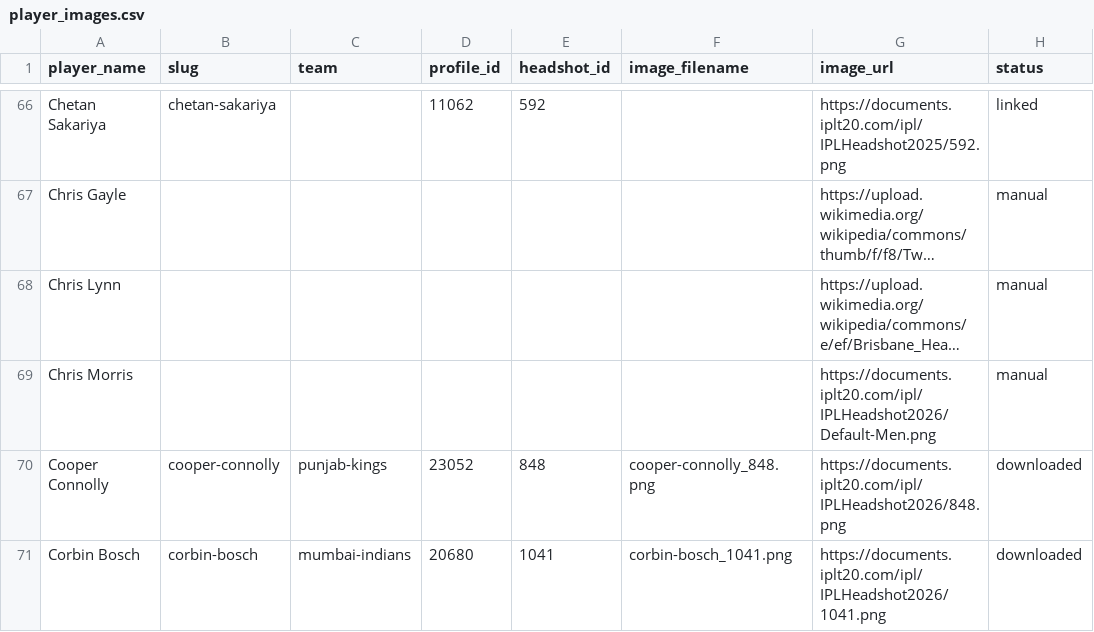
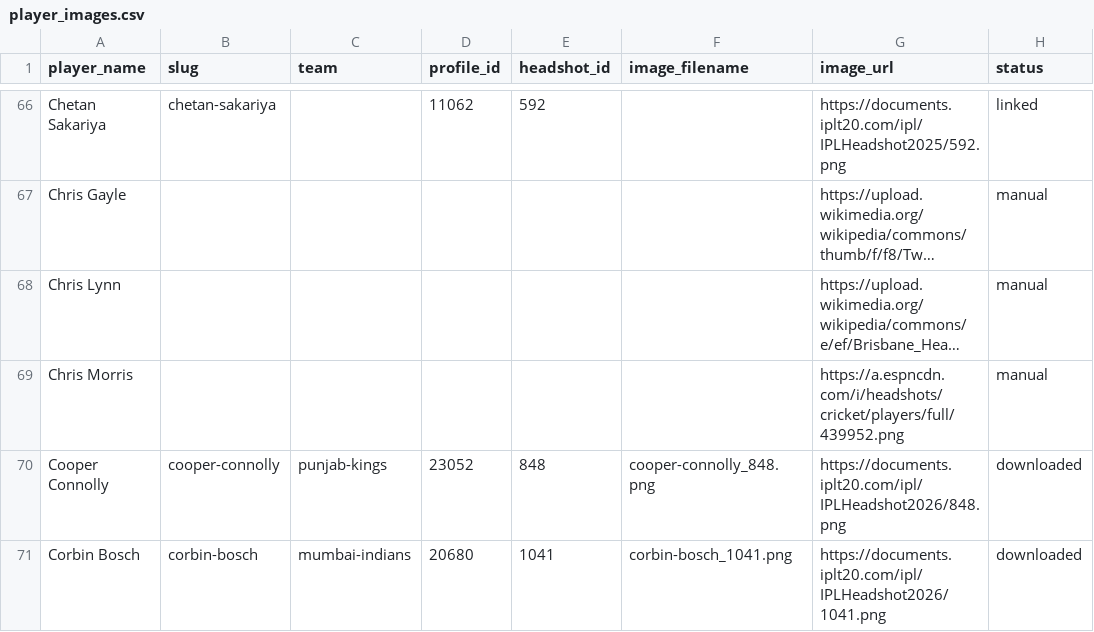
Before and after one commit to macayu17/ipl-auction-arena, a CSV file: public/player-images/player_images.csv, drawn as a sheet; only a part is shown, gaps mark what is left out; long unchanged cells end in …; the diff covers the shown part only; the diff names each change by its address in the sheet, - before the commit and + after, or states it on an @@ line.

Commit message:
feat: prioritize IPL and ESPN sources for manual player images

```diff
--- a/public/player-images/player_images.csv
+++ b/public/player-images/player_images.csv
-G69 (image_url): https://documents.iplt20.com/ipl/IPLHeadshot2026/Default-Men.png
+G69 (image_url): https://a.espncdn.com/i/headshots/cricket/players/full/439952.png
```
Also changed, not shown: 5 edited cells elsewhere in this file, 3 other files.
